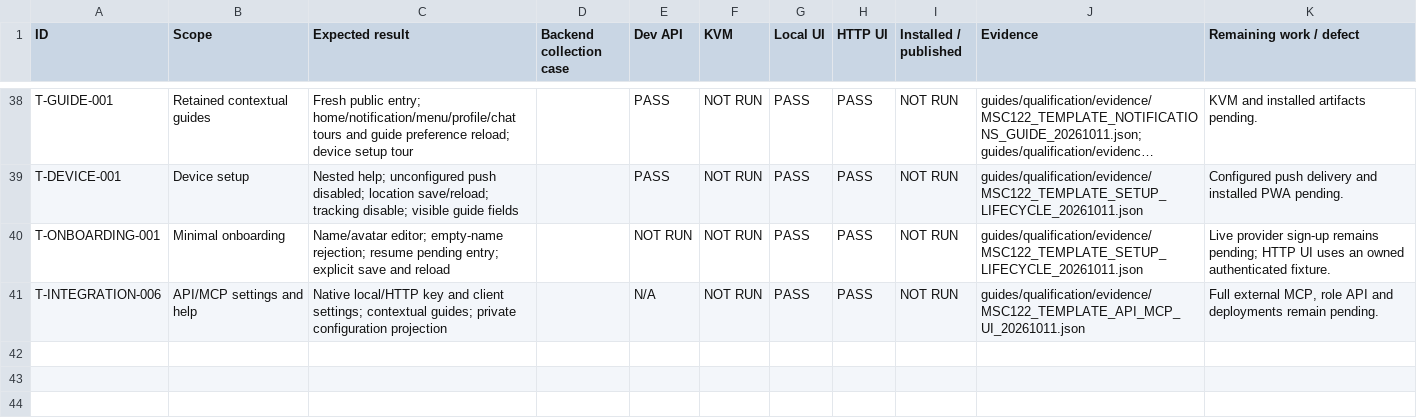
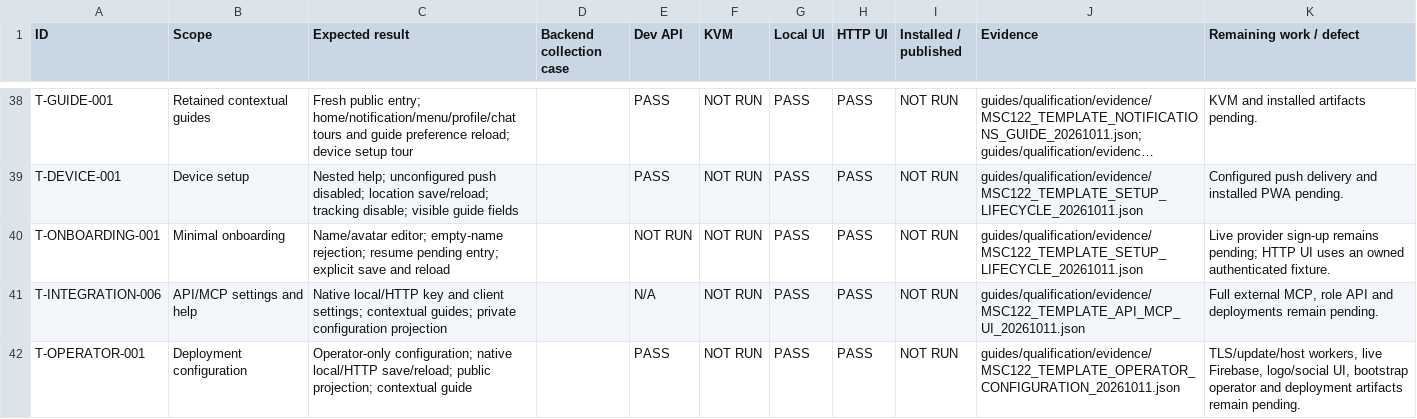
Before and after one commit to fssrepository/myscoutee-template, a CSV file: guides/qa/matrices/TEMPLATE_QA_MATRIX.csv, drawn as a sheet; only a part is shown, gaps mark what is left out; long unchanged cells end in ….

Commit message:
feat(template): qualify minimal operator configuration

```diff
--- a/guides/qa/matrices/TEMPLATE_QA_MATRIX.csv
+++ b/guides/qa/matrices/TEMPLATE_QA_MATRIX.csv
@@ -41 +41,2 @@ T-ONBOARDING-001,Minimal onboarding,Name/avatar editor; empty-name rejection; re
 T-INTEGRATION-006,API/MCP settings and help,Native local/HTTP key and client settings; contextual guides; private configuration projection,,N/A,NOT RUN,PASS,PASS,NOT RUN,guides/qualification/evidence/MSC122_TEMPLATE_API_MCP_UI_20261011.json,"Full external MCP, role API and deployments remain pending."
+T-OPERATOR-001,Deployment configuration,Operator-only configuration; native local/HTTP save/reload; public projection; contextual guide,,PASS,NOT RUN,PASS,PASS,NOT RUN,guides/qualification/evidence/MSC122_TEMPLATE_OPERATOR_CONFIGURATION_20261011.json,"TLS/update/host workers, live Firebase, logo/social UI, bootstrap operator and deployment artifacts remain pending."
```
Also changed, not shown: 19 other files.
